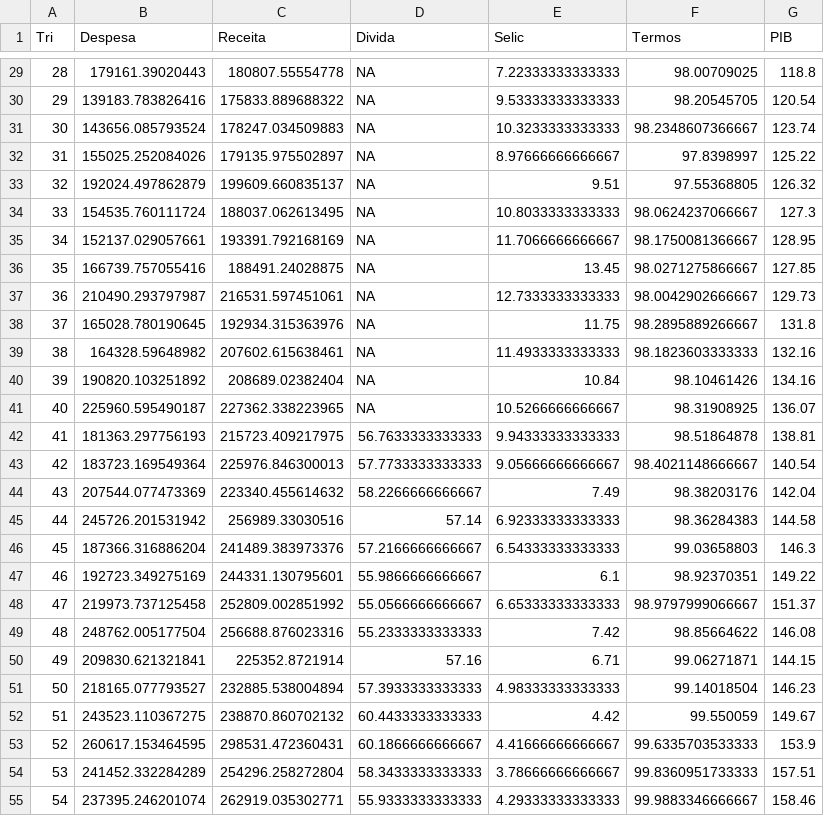
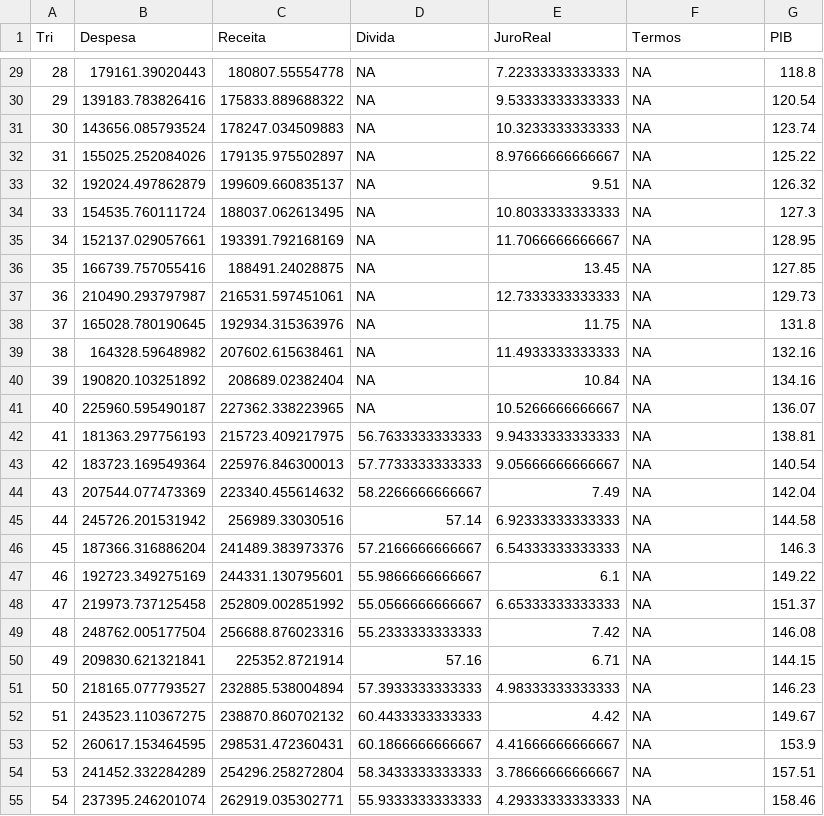
Before and after one commit to matiascardomingo/B_R_Curso, a CSV file: Downloads/BaseEER.csv, drawn as a sheet; only a part is shown, gaps mark what is left out; the diff covers the shown part only.

```diff
--- a/Downloads/BaseEER.csv
+++ b/Downloads/BaseEER.csv
@@ -1 +1 @@
-"Tri","Despesa","Receita","Divida","Selic","Termos","PIB"
+"Tri","Despesa","Receita","Divida","JuroReal","Termos","PIB"
@@ -29,27 +29,27 @@
-28,179161.39020443,180807.55554778,NA,7.22333333333333,98.00709025,118.8
-29,139183.783826416,175833.889688322,NA,9.53333333333333,98.20545705,120.54
-30,143656.085793524,178247.034509883,NA,10.3233333333333,98.2348607366667,123.74
-31,155025.252084026,179135.975502897,NA,8.97666666666667,97.8398997,125.22
-32,192024.497862879,199609.660835137,NA,9.51,97.55368805,126.32
-33,154535.760111724,188037.062613495,NA,10.8033333333333,98.0624237066667,127.3
-34,152137.029057661,193391.792168169,NA,11.7066666666667,98.1750081366667,128.95
-35,166739.757055416,188491.24028875,NA,13.45,98.0271275866667,127.85
-36,210490.293797987,216531.597451061,NA,12.7333333333333,98.0042902666667,129.73
-37,165028.780190645,192934.315363976,NA,11.75,98.2895889266667,131.8
-38,164328.59648982,207602.615638461,NA,11.4933333333333,98.1823603333333,132.16
-39,190820.103251892,208689.02382404,NA,10.84,98.10461426,134.16
-40,225960.595490187,227362.338223965,NA,10.5266666666667,98.31908925,136.07
-41,181363.297756193,215723.409217975,56.7633333333333,9.94333333333333,98.51864878,138.81
-42,183723.169549364,225976.846300013,57.7733333333333,9.05666666666667,98.4021148666667,140.54
-43,207544.077473369,223340.455614632,58.2266666666667,7.49,98.38203176,142.04
-44,245726.201531942,256989.33030516,57.14,6.92333333333333,98.36284383,144.58
-45,187366.316886204,241489.383973376,57.2166666666667,6.54333333333333,99.03658803,146.3
-46,192723.349275169,244331.130795601,55.9866666666667,6.1,98.92370351,149.22
-47,219973.737125458,252809.002851992,55.0566666666667,6.65333333333333,98.9797999066667,151.37
-48,248762.005177504,256688.876023316,55.2333333333333,7.42,98.85664622,146.08
-49,209830.621321841,225352.8721914,57.16,6.71,99.06271871,144.15
-50,218165.077793527,232885.538004894,57.3933333333333,4.98333333333333,99.14018504,146.23
-51,243523.110367275,238870.860702132,60.4433333333333,4.42,99.550059,149.67
-52,260617.153464595,298531.472360431,60.1866666666667,4.41666666666667,99.6335703533333,153.9
-53,241452.332284289,254296.258272804,58.3433333333333,3.78666666666667,99.8360951733333,157.51
-54,237395.246201074,262919.035302771,55.9333333333333,4.29333333333333,99.9883346666667,158.46
+28,179161.39020443,180807.55554778,NA,7.22333333333333,NA,118.8
+29,139183.783826416,175833.889688322,NA,9.53333333333333,NA,120.54
+30,143656.085793524,178247.034509883,NA,10.3233333333333,NA,123.74
+31,155025.252084026,179135.975502897,NA,8.97666666666667,NA,125.22
+32,192024.497862879,199609.660835137,NA,9.51,NA,126.32
+33,154535.760111724,188037.062613495,NA,10.8033333333333,NA,127.3
+34,152137.029057661,193391.792168169,NA,11.7066666666667,NA,128.95
+35,166739.757055416,188491.24028875,NA,13.45,NA,127.85
+36,210490.293797987,216531.597451061,NA,12.7333333333333,NA,129.73
+37,165028.780190645,192934.315363976,NA,11.75,NA,131.8
+38,164328.59648982,207602.615638461,NA,11.4933333333333,NA,132.16
+39,190820.103251892,208689.02382404,NA,10.84,NA,134.16
+40,225960.595490187,227362.338223965,NA,10.5266666666667,NA,136.07
+41,181363.297756193,215723.409217975,56.7633333333333,9.94333333333333,NA,138.81
+42,183723.169549364,225976.846300013,57.7733333333333,9.05666666666667,NA,140.54
+43,207544.077473369,223340.455614632,58.2266666666667,7.49,NA,142.04
+44,245726.201531942,256989.33030516,57.14,6.92333333333333,NA,144.58
+45,187366.316886204,241489.383973376,57.2166666666667,6.54333333333333,NA,146.3
+46,192723.349275169,244331.130795601,55.9866666666667,6.1,NA,149.22
+47,219973.737125458,252809.002851992,55.0566666666667,6.65333333333333,NA,151.37
+48,248762.005177504,256688.876023316,55.2333333333333,7.42,NA,146.08
+49,209830.621321841,225352.8721914,57.16,6.71,NA,144.15
+50,218165.077793527,232885.538004894,57.3933333333333,4.98333333333333,NA,146.23
+51,243523.110367275,238870.860702132,60.4433333333333,4.42,NA,149.67
+52,260617.153464595,298531.472360431,60.1866666666667,4.41666666666667,NA,153.9
+53,241452.332284289,254296.258272804,58.3433333333333,3.78666666666667,NA,157.51
+54,237395.246201074,262919.035302771,55.9333333333333,4.29333333333333,NA,158.46
```
Also changed, not shown: 53 edited cells elsewhere in this file.
